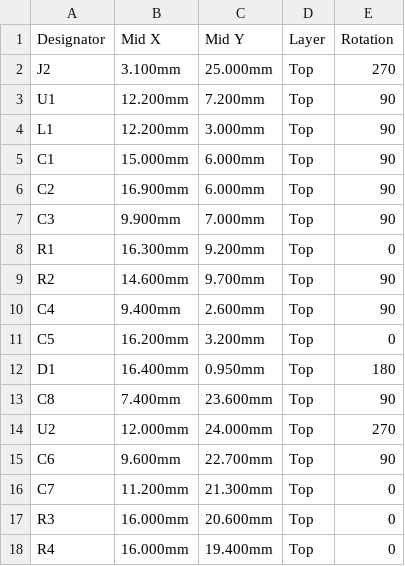
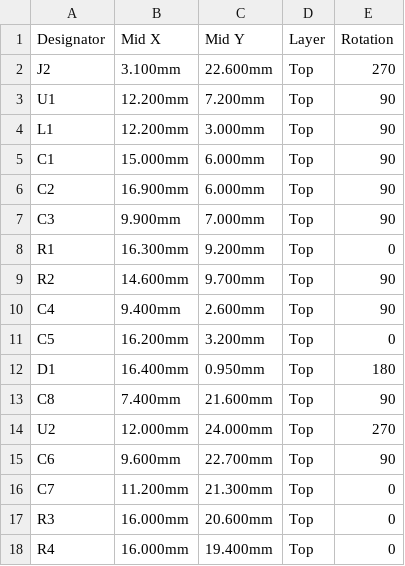
Before and after one commit to TrimVa/trimbox_v2, a CSV file: hardware/pcb-support/fabrication/trimbox-support-CPL-JLCPCB.csv, drawn as a sheet.

```diff
--- a/hardware/pcb-support/fabrication/trimbox-support-CPL-JLCPCB.csv
+++ b/hardware/pcb-support/fabrication/trimbox-support-CPL-JLCPCB.csv
@@ -1,3 +1,3 @@
 Designator,Mid X,Mid Y,Layer,Rotation
-J2,3.100mm,25.000mm,Top,270
+J2,3.100mm,22.600mm,Top,270
 U1,12.200mm,7.200mm,Top,90
@@ -12,3 +12,3 @@ C5,16.200mm,3.200mm,Top,0
 D1,16.400mm,0.950mm,Top,180
-C8,7.400mm,23.600mm,Top,90
+C8,7.400mm,21.600mm,Top,90
 U2,12.000mm,24.000mm,Top,270
```
Also changed, not shown: 23 other files.
